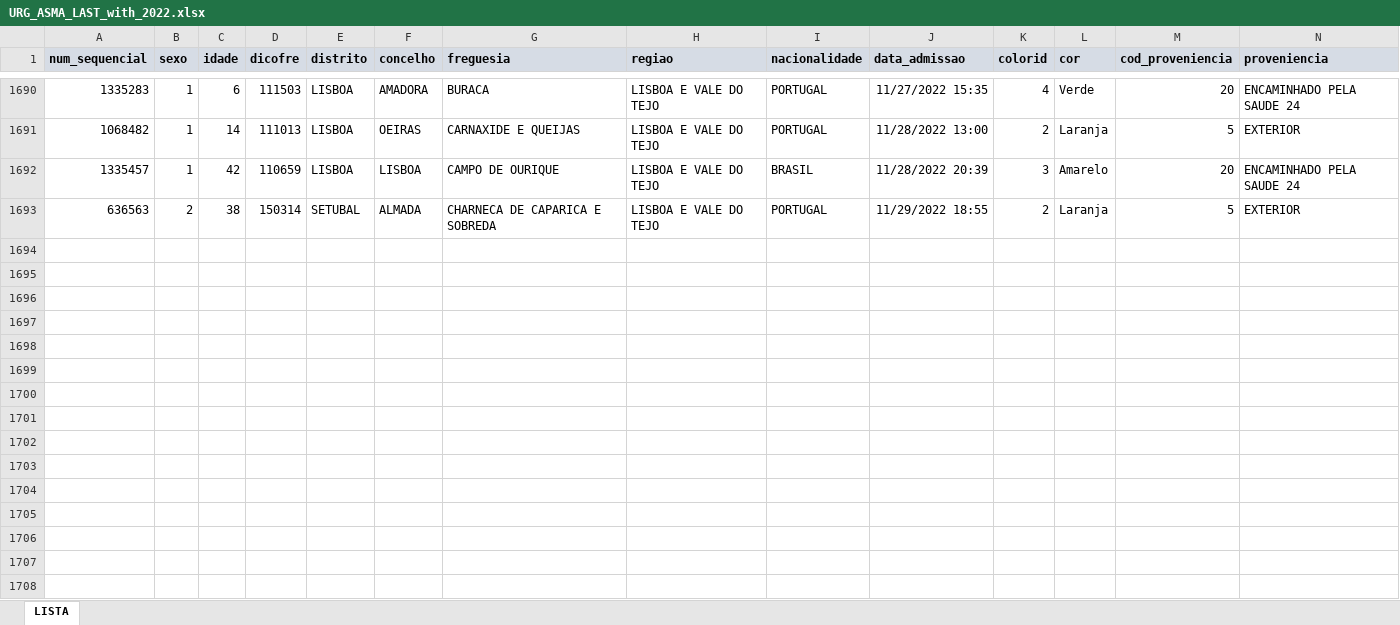
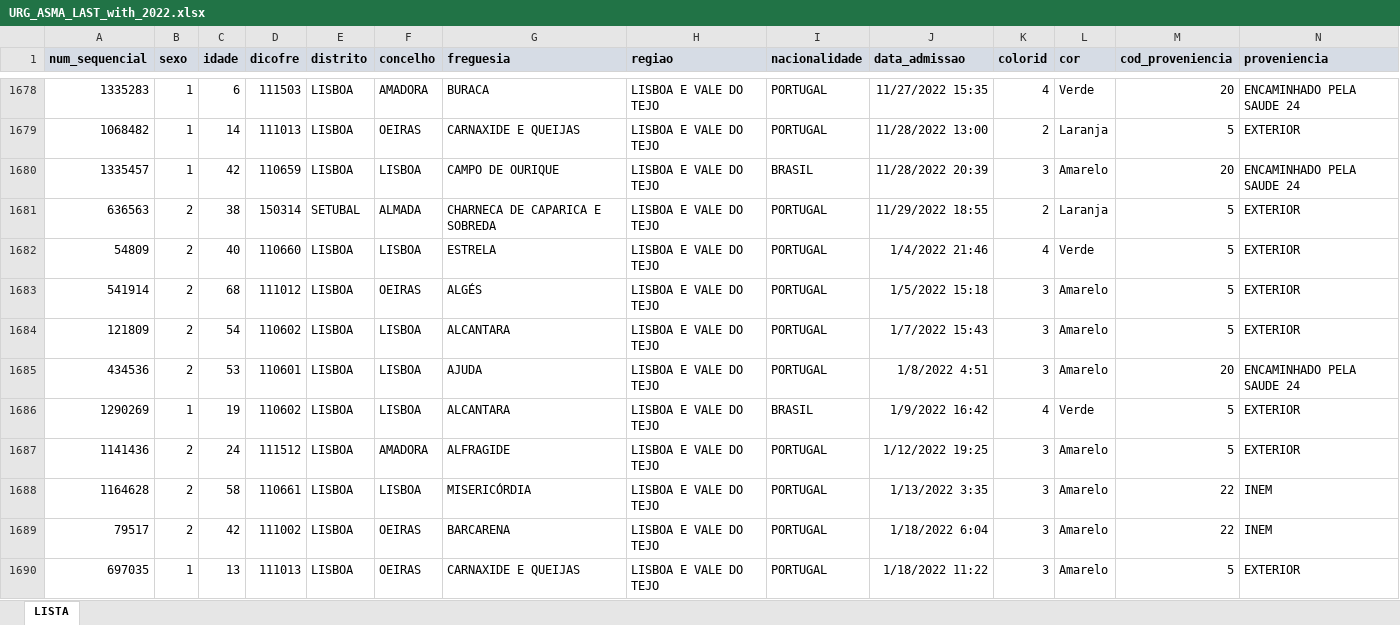
Before and after one commit to aminkhod/Asthma_Alert, an Excel workbook: URG_ASMA_LAST_with_2022.xlsx, sheet LISTA, drawn as a sheet; only a part is shown, gaps mark what is left out; values as stored, in another font and other column widths than the file's, no borders; rows hold the shown columns only; the diff covers the shown part only; the diff names each change by its address in the sheet, - before the commit and + after, or states it on an @@ line.

```diff
--- a/URG_ASMA_LAST_with_2022.xlsx (sheet LISTA)
+++ b/URG_ASMA_LAST_with_2022.xlsx (sheet LISTA)
+row 1682: 54809 | 2 | 40 | 110660 | LISBOA | LISBOA | ESTRELA | LISBOA E VALE DO TEJO | PORTUGAL | 1/4/2022 21:46 | 4 | Verde | 5 | EXTERIOR
+row 1683: 541914 | 2 | 68 | 111012 | LISBOA | OEIRAS | ALGÉS | LISBOA E VALE DO TEJO | PORTUGAL | 1/5/2022 15:18 | 3 | Amarelo | 5 | EXTERIOR
+row 1684: 121809 | 2 | 54 | 110602 | LISBOA | LISBOA | ALCANTARA | LISBOA E VALE DO TEJO | PORTUGAL | 1/7/2022 15:43 | 3 | Amarelo | 5 | EXTERIOR
+row 1685: 434536 | 2 | 53 | 110601 | LISBOA | LISBOA | AJUDA | LISBOA E VALE DO TEJO | PORTUGAL | 1/8/2022 4:51 | 3 | Amarelo | 20 | ENCAMINHADO PELA SAUDE 24
+row 1686: 1290269 | 1 | 19 | 110602 | LISBOA | LISBOA | ALCANTARA | LISBOA E VALE DO TEJO | BRASIL | 1/9/2022 16:42 | 4 | Verde | 5 | EXTERIOR
+row 1687: 1141436 | 2 | 24 | 111512 | LISBOA | AMADORA | ALFRAGIDE | LISBOA E VALE DO TEJO | PORTUGAL | 1/12/2022 19:25 | 3 | Amarelo | 5 | EXTERIOR
+row 1688: 1164628 | 2 | 58 | 110661 | LISBOA | LISBOA | MISERICÓRDIA | LISBOA E VALE DO TEJO | PORTUGAL | 1/13/2022 3:35 | 3 | Amarelo | 22 | INEM
+row 1689: 79517 | 2 | 42 | 111002 | LISBOA | OEIRAS | BARCARENA | LISBOA E VALE DO TEJO | PORTUGAL | 1/18/2022 6:04 | 3 | Amarelo | 22 | INEM
+row 1690: 697035 | 1 | 13 | 111013 | LISBOA | OEIRAS | CARNAXIDE E QUEIJAS | LISBOA E VALE DO TEJO | PORTUGAL | 1/18/2022 11:22 | 3 | Amarelo | 5 | EXTERIOR
```
Also changed, not shown: 73 added rows and 12 removed rows elsewhere in this sheet, 9 other files.
